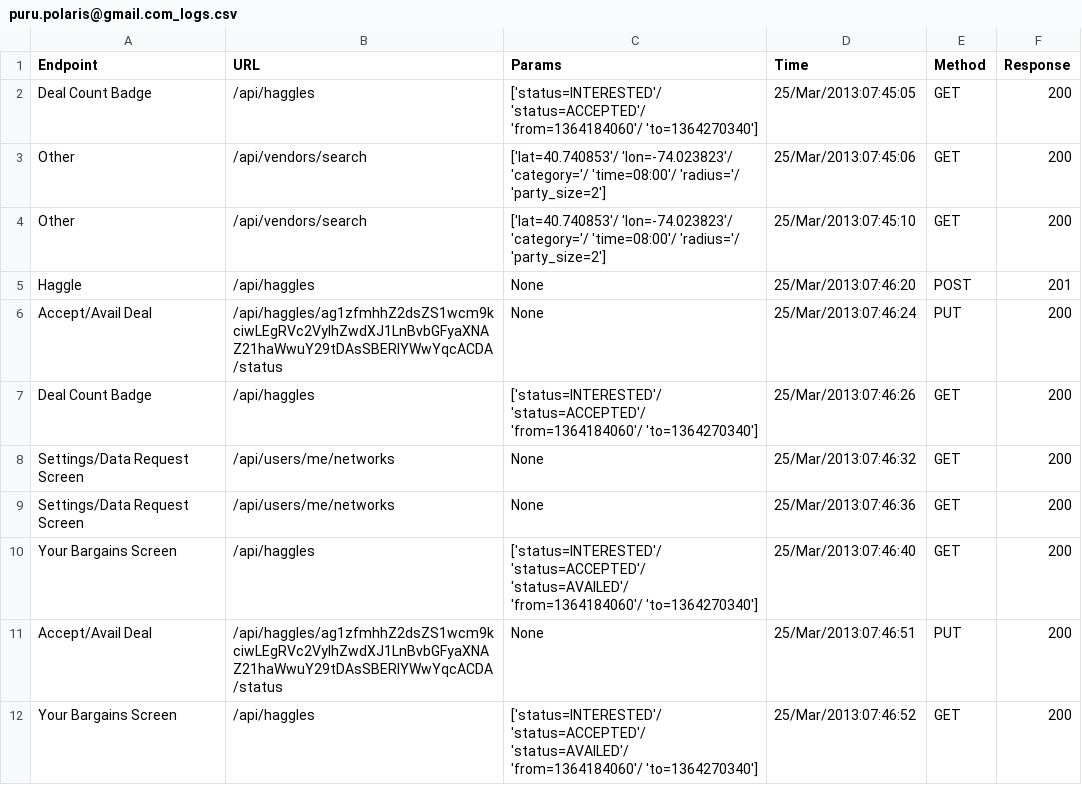
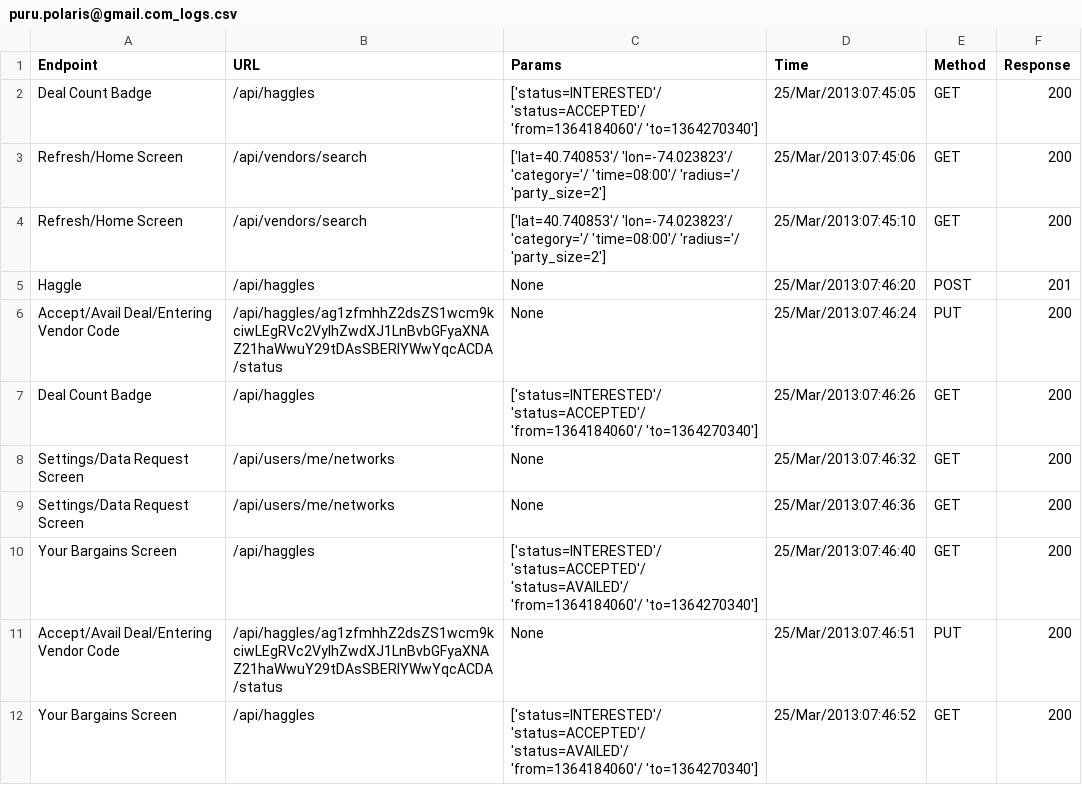
Before and after one commit to ashray-velapanur/haggle_logs_parser, a CSV file: puru.polaris@gmail.com_logs.csv, drawn as a sheet.

```diff
--- a/puru.polaris@gmail.com_logs.csv
+++ b/puru.polaris@gmail.com_logs.csv
@@ -2,6 +2,6 @@ Endpoint,URL,Params,Time,Method,Response
 Deal Count Badge,/api/haggles,['status=INTERESTED'/ 'status=ACCEPTED'/ 'from=1364184060'/ 'to=1364270340'],25/Mar/2013:07:45:05,GET,200
-Other,/api/vendors/search,['lat=40.740853'/ 'lon=-74.023823'/ 'category='/ 'time=08:00'/ 'radius='/ 'party_size=2'],25/Mar/2013:07:45:06,GET,200
-Other,/api/vendors/search,['lat=40.740853'/ 'lon=-74.023823'/ 'category='/ 'time=08:00'/ 'radius='/ 'party_size=2'],25/Mar/2013:07:45:10,GET,200
+Refresh/Home Screen,/api/vendors/search,['lat=40.740853'/ 'lon=-74.023823'/ 'category='/ 'time=08:00'/ 'radius='/ 'party_size=2'],25/Mar/2013:07:45:06,GET,200
+Refresh/Home Screen,/api/vendors/search,['lat=40.740853'/ 'lon=-74.023823'/ 'category='/ 'time=08:00'/ 'radius='/ 'party_size=2'],25/Mar/2013:07:45:10,GET,200
 Haggle,/api/haggles,None,25/Mar/2013:07:46:20,POST,201
-Accept/Avail Deal,/api/haggles/ag1zfmhhZ2dsZS1wcm9kciwLEgRVc2VyIhZwdXJ1LnBvbGFyaXNAZ21haWwuY29tDAsSBERlYWwYqcACDA/status,None,25/Mar/2013:07:46:24,PUT,200
+Accept/Avail Deal/Entering Vendor Code,/api/haggles/ag1zfmhhZ2dsZS1wcm9kciwLEgRVc2VyIhZwdXJ1LnBvbGFyaXNAZ21haWwuY29tDAsSBERlYWwYqcACDA/status,None,25/Mar/2013:07:46:24,PUT,200
 Deal Count Badge,/api/haggles,['status=INTERESTED'/ 'status=ACCEPTED'/ 'from=1364184060'/ 'to=1364270340'],25/Mar/2013:07:46:26,GET,200
@@ -10,3 +10,3 @@ Settings/Data Request Screen,/api/users/me/networks,None,25/Mar/2013:07:46:36,GE
 Your Bargains Screen,/api/haggles,['status=INTERESTED'/ 'status=ACCEPTED'/ 'status=AVAILED'/ 'from=1364184060'/ 'to=1364270340'],25/Mar/2013:07:46:40,GET,200
-Accept/Avail Deal,/api/haggles/ag1zfmhhZ2dsZS1wcm9kciwLEgRVc2VyIhZwdXJ1LnBvbGFyaXNAZ21haWwuY29tDAsSBERlYWwYqcACDA/status,None,25/Mar/2013:07:46:51,PUT,200
+Accept/Avail Deal/Entering Vendor Code,/api/haggles/ag1zfmhhZ2dsZS1wcm9kciwLEgRVc2VyIhZwdXJ1LnBvbGFyaXNAZ21haWwuY29tDAsSBERlYWwYqcACDA/status,None,25/Mar/2013:07:46:51,PUT,200
 Your Bargains Screen,/api/haggles,['status=INTERESTED'/ 'status=ACCEPTED'/ 'status=AVAILED'/ 'from=1364184060'/ 'to=1364270340'],25/Mar/2013:07:46:52,GET,200
```
Also changed, not shown: ashray@b-eagles.com_logs.csv, resnick.matthew@gmail.com_logs.csv, 6 other files.
